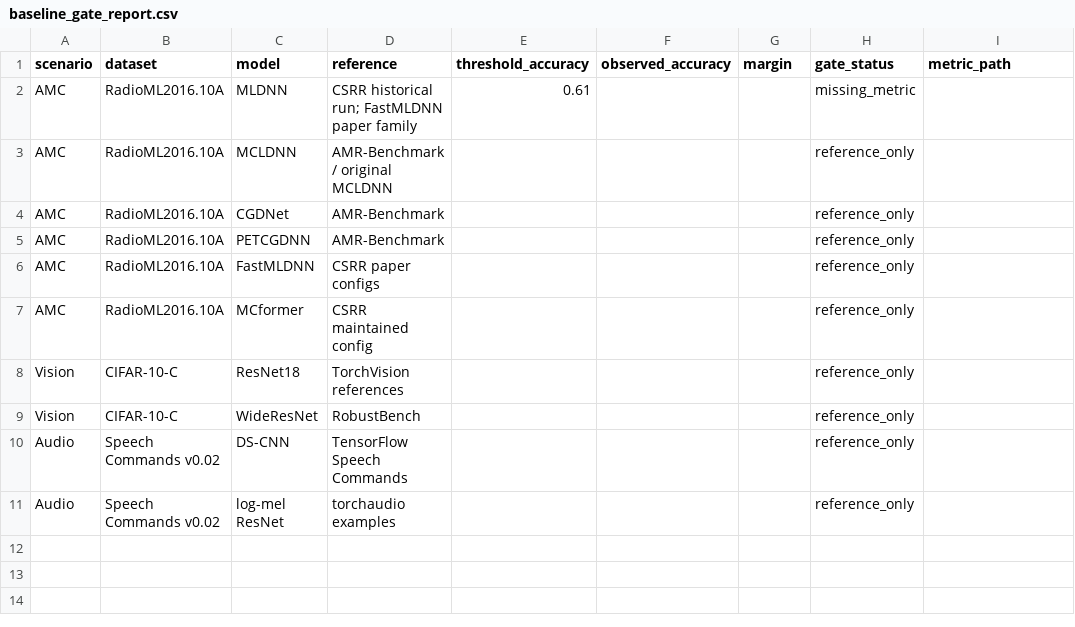
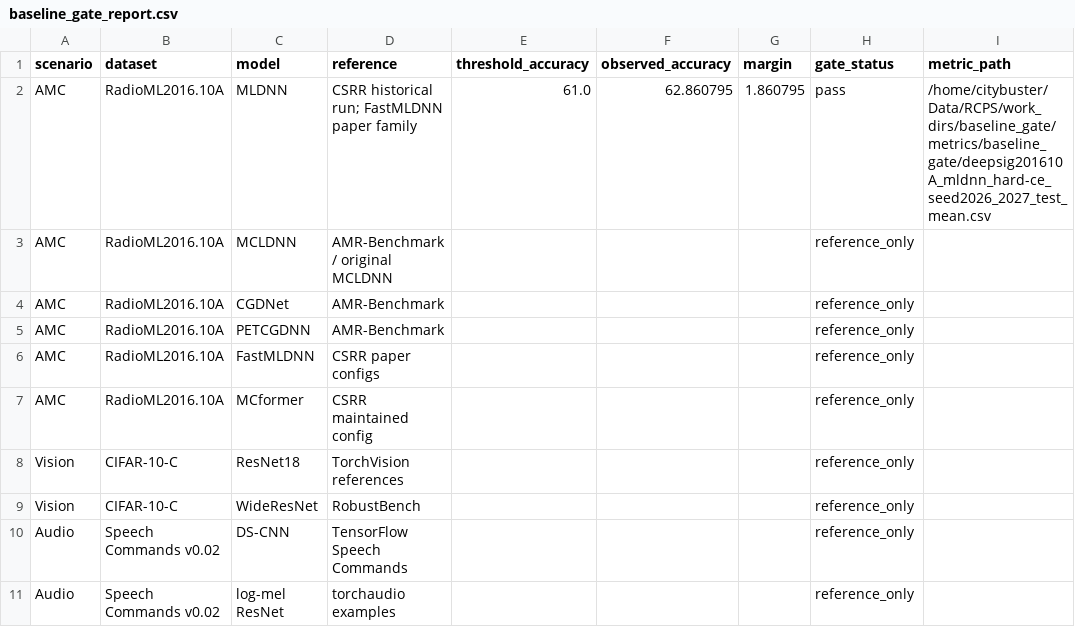
Before and after one commit to Singingkettle/ChangShuoRadioRecognition, a CSV file: docs/rcps/baseline_gate_report.csv, drawn as a sheet; only a part is shown; the diff names each change by its address in the sheet, - before the commit and + after, or states it on an @@ line.

```diff
--- a/docs/rcps/baseline_gate_report.csv
+++ b/docs/rcps/baseline_gate_report.csv
-E2 (threshold_accuracy): 0.61
+E2 (threshold_accuracy): 61.0
-F2 (observed_accuracy): (empty)
+F2 (observed_accuracy): 62.860795
-G2 (margin): (empty)
+G2 (margin): 1.860795
-H2 (gate_status): missing_metric
+H2 (gate_status): pass
-I2 (metric_path): (empty)
+I2 (metric_path): /home/citybuster/Data/RCPS/work_dirs/baseline_gate/metrics/baseline_gate/deepsig201610A_mldnn_hard-ce_seed2026_2027_test_mean.csv
```
Also changed, not shown: docs/rcps/baseline_reference_registry.csv, docs/rcps/run_manifest.csv, 2 other files.
